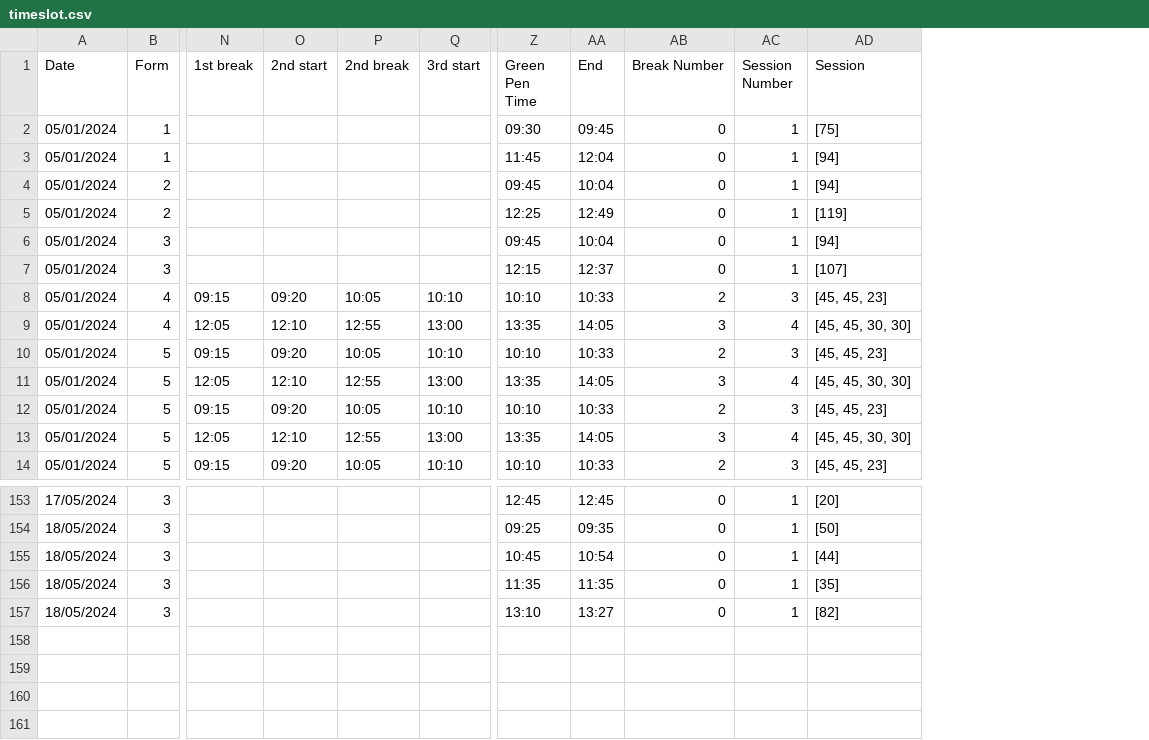
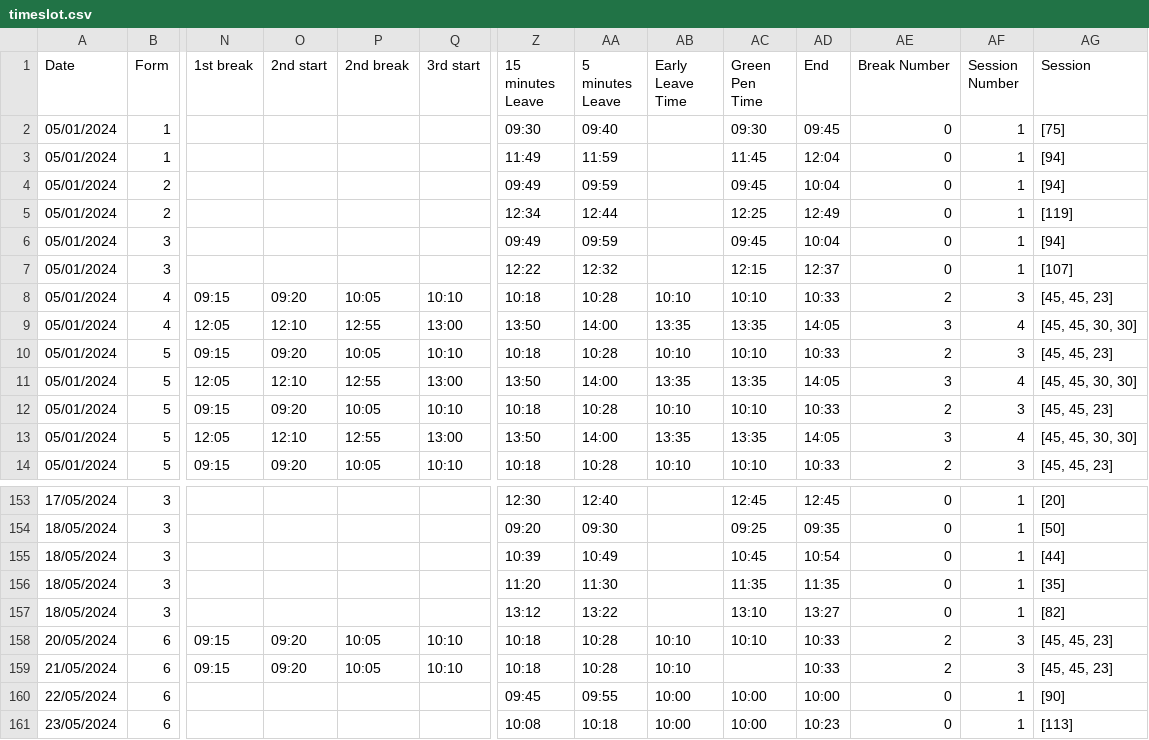
Before and after one commit to tomkwok0415/ExamScheduler, a CSV file: Timeslot/Output/timeslot.csv, drawn as a sheet; only a part is shown, gaps mark what is left out; rows hold the shown columns only; the diff names each change by its address in the sheet, - before the commit and + after, or states it on an @@ line.

Commit message:
new column in input and ouput
1. new column in Input:
 1.1 green pen time column:
    - Y/N
    - if Y, show and calculate green pen time in output file
    - if N, empty green pen time in output file
 1.2 situation column:
    - add_break column =>  situation column
    - 0: ratio with no break
    - 1: ratio with break
    - 2: remain unchange (orginial Time)

2. new column in Output:
 2.1 Exam 15 mins leave column
    - end time - 15 mins
 2.2 Exam 5 mins leave column
    - end time - 5 mins
 2.3 Early Leave time
    - green pen time

3. All VA subjects * 1.25

Change:
- app.py
- README.md

```diff
--- a/Timeslot/Output/timeslot.csv
+++ b/Timeslot/Output/timeslot.csv
+column Z (15 minutes Leave), rows 2-14: 09:30 | 11:49 | 09:49 | 12:34 | 09:49 | 12:22 | 10:18 | 13:50 | 10:18 | 13:50 | 10:18 | 13:50 | 10:18; rows 153-157: 12:30 | 09:20 | 10:39 | 11:20 | 13:12
+column AA (5 minutes Leave), rows 2-14: 09:40 | 11:59 | 09:59 | 12:44 | 09:59 | 12:32 | 10:28 | 14:00 | 10:28 | 14:00 | 10:28 | 14:00 | 10:28; rows 153-157: 12:40 | 09:30 | 10:49 | 11:30 | 13:22
+column AB (Early Leave Time), rows 8-14: 10:10 | 13:35 | 10:10 | 13:35 | 10:10 | 13:35 | 10:10
+row 158: 20/05/2024 | 6 | 09:15 | 09:20 | 10:05 | 10:10 | 10:18 | 10:28 | 10:10 | 10:10 | 10:33 | 2 | 3 | [45, 45, 23]
+row 159: 21/05/2024 | 6 | 09:15 | 09:20 | 10:05 | 10:10 | 10:18 | 10:28 | 10:10 |  | 10:33 | 2 | 3 | [45, 45, 23]
+row 160: 22/05/2024 | 6 |  |  |  |  | 09:45 | 09:55 | 10:00 | 10:00 | 10:00 | 0 | 1 | [90]
+row 161: 23/05/2024 | 6 |  |  |  |  | 10:08 | 10:18 | 10:00 | 10:00 | 10:23 | 0 | 1 | [113]
```
Also changed, not shown: Timeslot/Input/timeslot.csv, 3 other files.
